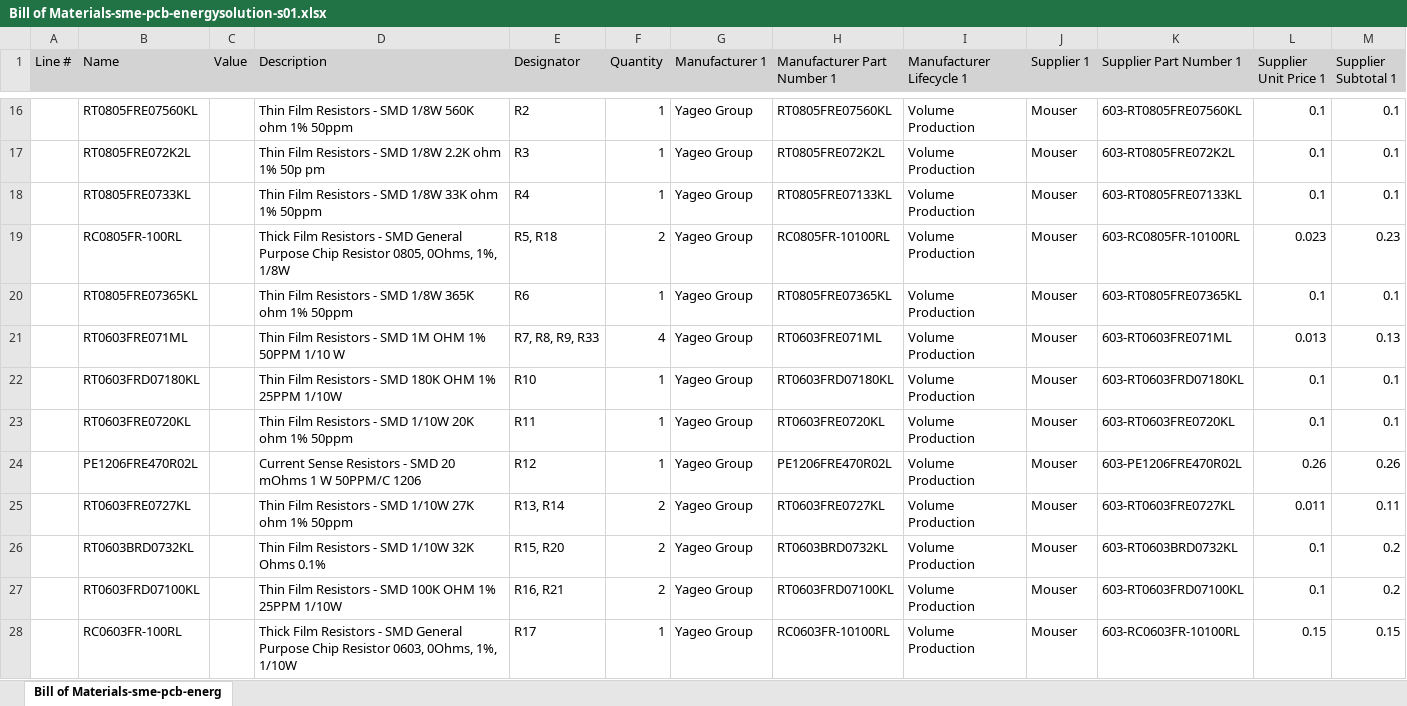
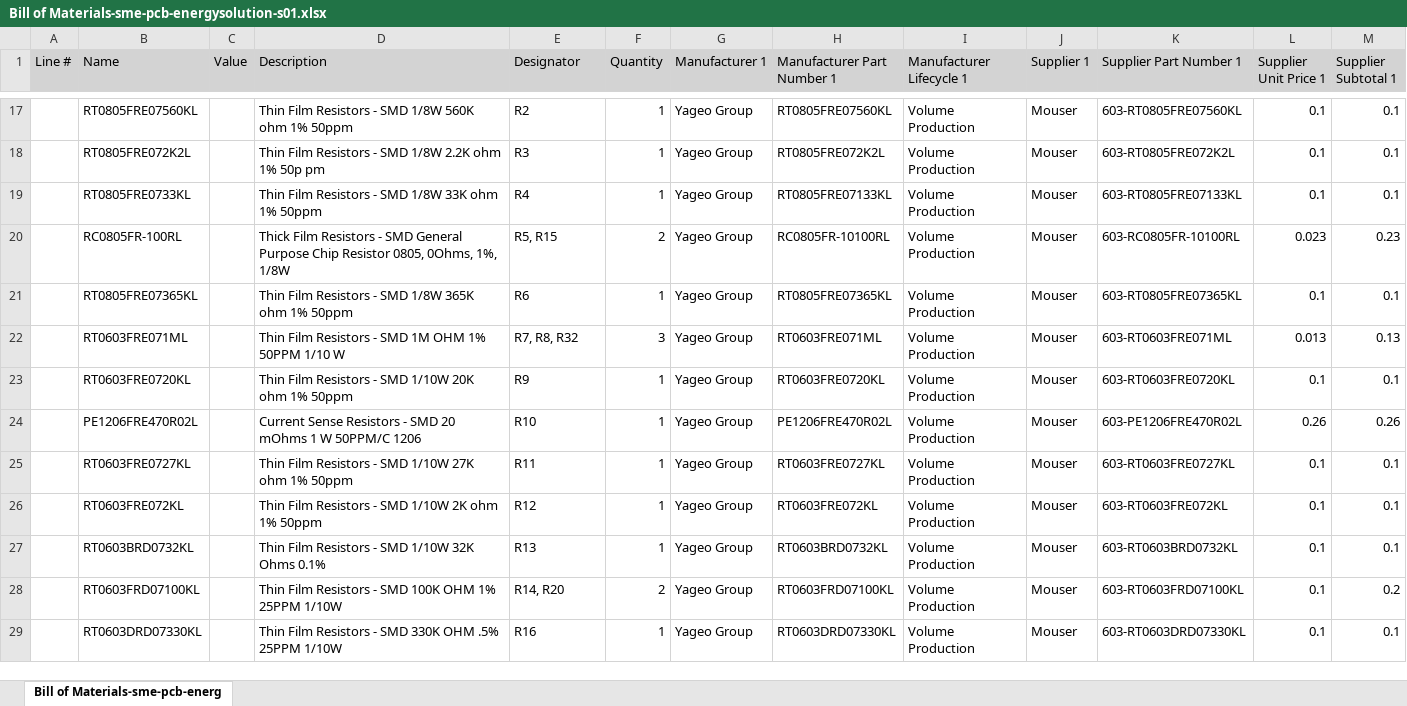
Before and after one commit to ipobletev/sme-pcb-energysolution-s01, an Excel workbook: Project Ouputs/BOM/Bill of Materials-sme-pcb-energysolution-s01.xlsx, sheet Bill of Materials-sme-pcb-energ, drawn as a sheet; only a part is shown, gaps mark what is left out; values as stored, in another font and other column widths than the file's, no borders; removed rows and columns are numbered as before the commit, all else as after; the diff covers the shown part only; the diff names each change by its address in the sheet, - before the commit and + after, or states it on an @@ line.

```diff
--- a/Project Ouputs/BOM/Bill of Materials-sme-pcb-energysolution-s01.xlsx (sheet Bill of Materials-sme-pcb-energ)
+++ b/Project Ouputs/BOM/Bill of Materials-sme-pcb-energysolution-s01.xlsx (sheet Bill of Materials-sme-pcb-energ)
-E20 (Designator): R5, R18
+E20 (Designator): R5, R15
-E22 (Designator): R7, R8, R9, R33
+E22 (Designator): R7, R8, R32
-F22 (Quantity): 4
+F22 (Quantity): 3
-row 22:  | RT0603FRD07180KL |  | Thin Film Resistors - SMD 180K OHM 1% 25PPM 1/10W | R10 | 1 | Yageo Group | RT0603FRD07180KL | Volume Production | Mouser | 603-RT0603FRD07180KL | 0.1 | 0.1
-E23 (Designator): R11
+E23 (Designator): R9
-E24 (Designator): R12
+E24 (Designator): R10
-E25 (Designator): R13, R14
+E25 (Designator): R11
-F25 (Quantity): 2
+F25 (Quantity): 1
-L25 (Supplier Unit Price 1): 0.011
+L25 (Supplier Unit Price 1): 0.1
-M25 (Supplier Subtotal 1): 0.11
+M25 (Supplier Subtotal 1): 0.1
+row 26:  | RT0603FRE072KL |  | Thin Film Resistors - SMD 1/10W 2K ohm 1% 50ppm | R12 | 1 | Yageo Group | RT0603FRE072KL | Volume Production | Mouser | 603-RT0603FRE072KL | 0.1 | 0.1
-E27 (Designator): R15, R20
+E27 (Designator): R13
-F27 (Quantity): 2
+F27 (Quantity): 1
-M27 (Supplier Subtotal 1): 0.2
+M27 (Supplier Subtotal 1): 0.1
-E28 (Designator): R16, R21
+E28 (Designator): R14, R20
-row 28:  | RC0603FR-100RL |  | Thick Film Resistors - SMD General Purpose Chip Resistor 0603, 0Ohms, 1%, 1/10W | R17 | 1 | Yageo Group | RC0603FR-10100RL | Volume Production | Mouser | 603-RC0603FR-10100RL | 0.15 | 0.15
+row 29:  | RT0603DRD07330KL |  | Thin Film Resistors - SMD 330K OHM .5% 25PPM 1/10W | R16 | 1 | Yageo Group | RT0603DRD07330KL | Volume Production | Mouser | 603-RT0603DRD07330KL | 0.1 | 0.1
```
Also changed, not shown: 3 added rows and 15 edited cells elsewhere in this sheet, 29 other files.
